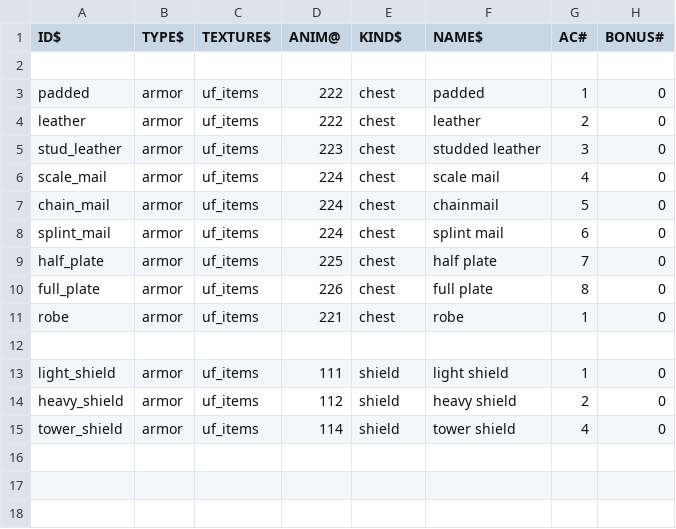
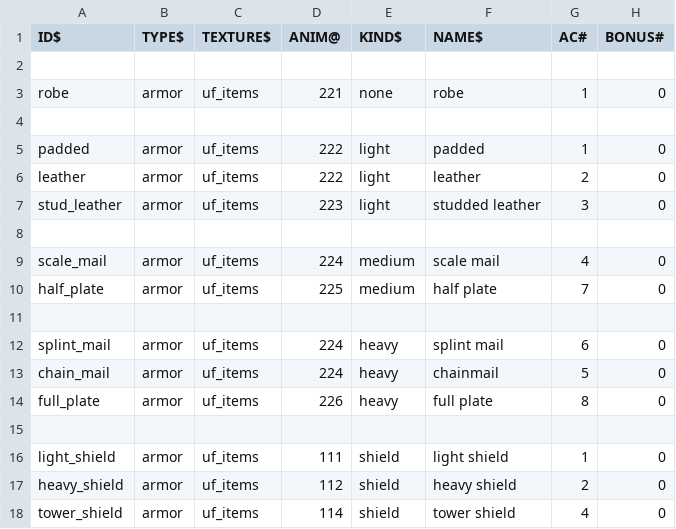
Before and after one commit to wolf81/despair, a CSV file: dat/armor_defs.csv, drawn as a sheet.

```diff
--- a/dat/armor_defs.csv
+++ b/dat/armor_defs.csv
@@ -2,11 +2,14 @@ ID$          |TYPE$ |TEXTURE$ |ANIM@ |KIND$  |NAME$           |AC# |BONUS# |
 
-padded       |armor |uf_items |222   |chest  |padded          |1   |0      |
-leather      |armor |uf_items |222   |chest  |leather         |2   |0      |
-stud_leather |armor |uf_items |223   |chest  |studded leather |3   |0      |
-scale_mail   |armor |uf_items |224   |chest  |scale mail      |4   |0      |
-chain_mail   |armor |uf_items |224   |chest  |chainmail       |5   |0      |
-splint_mail  |armor |uf_items |224   |chest  |splint mail     |6   |0      |
-half_plate   |armor |uf_items |225   |chest  |half plate      |7   |0      |
-full_plate   |armor |uf_items |226   |chest  |full plate      |8   |0      |
-robe         |armor |uf_items |221   |chest  |robe            |1   |0      |
+robe         |armor |uf_items |221   |none   |robe            |1   |0      |
+
+padded       |armor |uf_items |222   |light  |padded          |1   |0      |
+leather      |armor |uf_items |222   |light  |leather         |2   |0      |
+stud_leather |armor |uf_items |223   |light  |studded leather |3   |0      |
+
+scale_mail   |armor |uf_items |224   |medium |scale mail      |4   |0      |
+half_plate   |armor |uf_items |225   |medium |half plate      |7   |0      |
+
+splint_mail  |armor |uf_items |224   |heavy  |splint mail     |6   |0      |
+chain_mail   |armor |uf_items |224   |heavy  |chainmail       |5   |0      |
+full_plate   |armor |uf_items |226   |heavy  |full plate      |8   |0      |
 
```
Also changed, not shown: dat/pc_defs.csv, 37 other files.
